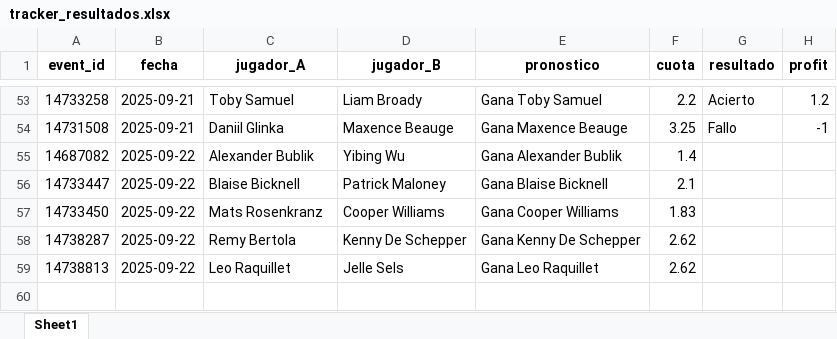
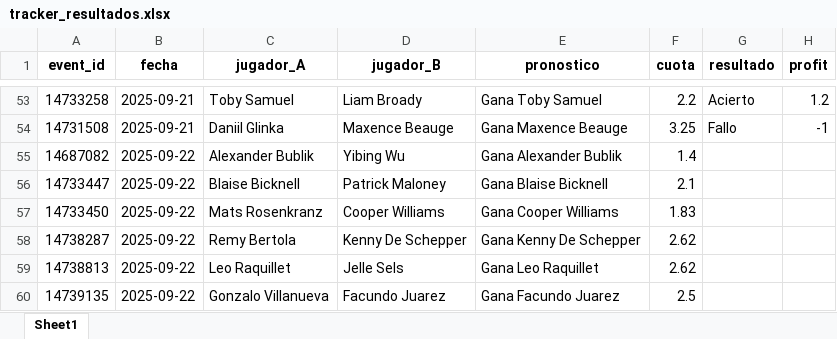
Before and after one commit to andreuroigv/tennis-tracker-app, an Excel workbook: tracker_resultados.xlsx, sheet Sheet1, drawn as a sheet; only a part is shown, gaps mark what is left out; values as stored, in another font and other column widths than the file's, no borders; the diff names each change by its address in the sheet, - before the commit and + after, or states it on an @@ line.

Commit message:
🔄 Actualización automática del tracker

```diff
--- a/tracker_resultados.xlsx (sheet Sheet1)
+++ b/tracker_resultados.xlsx (sheet Sheet1)
+row 60: 14739135 | 2025-09-22 | Gonzalo Villanueva | Facundo Juarez | Gana Facundo Juarez | 2.5
```
